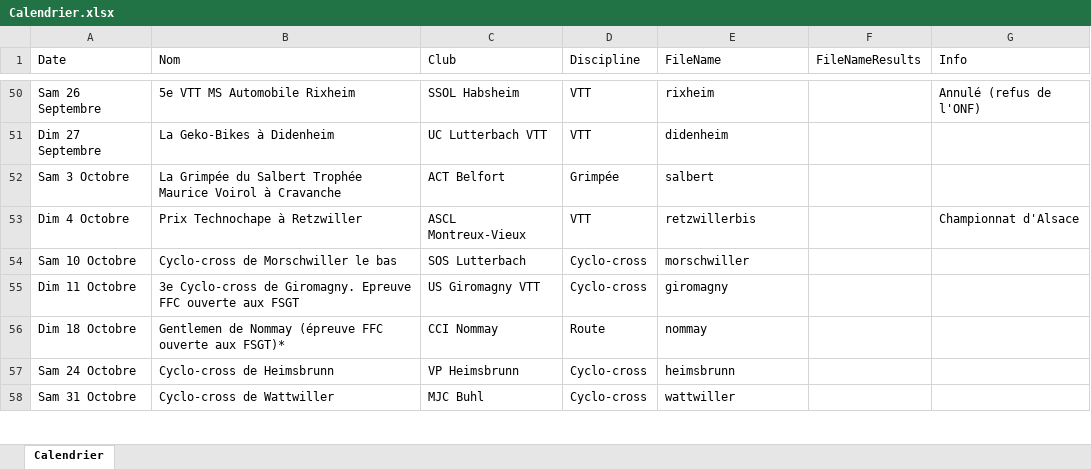
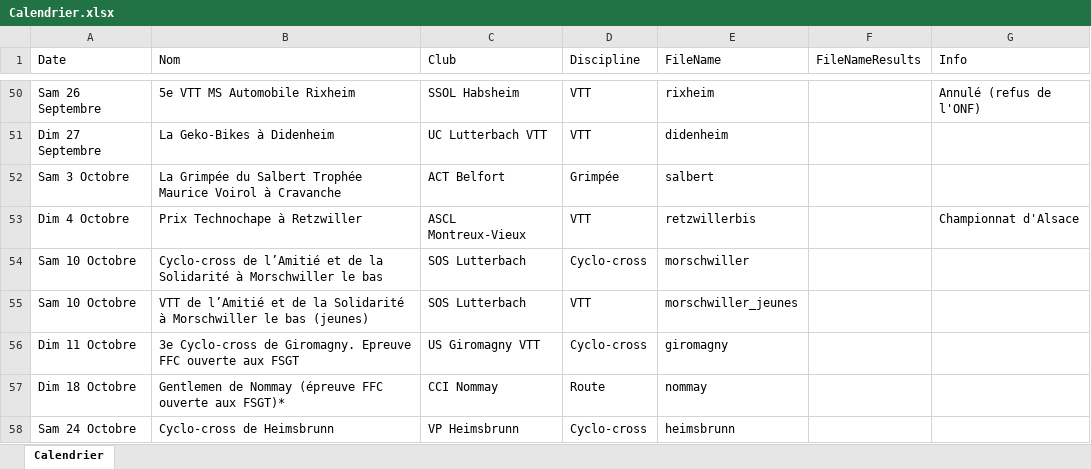
Before and after one commit to FlorianKohler/68-FSGT-Cyclisme-Alsace, an Excel workbook: Calendrier.xlsx, sheet Calendrier, drawn as a sheet; only a part is shown, gaps mark what is left out; the shorter side is filled out with more unchanged rows; values as stored, in another font and other column widths than the file's, no borders; the diff names each change by its address in the sheet, - before the commit and + after, or states it on an @@ line.

```diff
--- a/Calendrier.xlsx (sheet Calendrier)
+++ b/Calendrier.xlsx (sheet Calendrier)
-B54 (Nom): Cyclo-cross de Morschwiller le…
+B54 (Nom): Cyclo-cross de l’Amitié et de la Solidarité à Morschwiller le…
+row 55: Sam 10 Octobre | VTT de l’Amitié et de la Solidarité à Morschwiller le bas (jeunes) | SOS Lutterbach | VTT | morschwiller_jeunes
```
Also changed, not shown: 4 other files.
